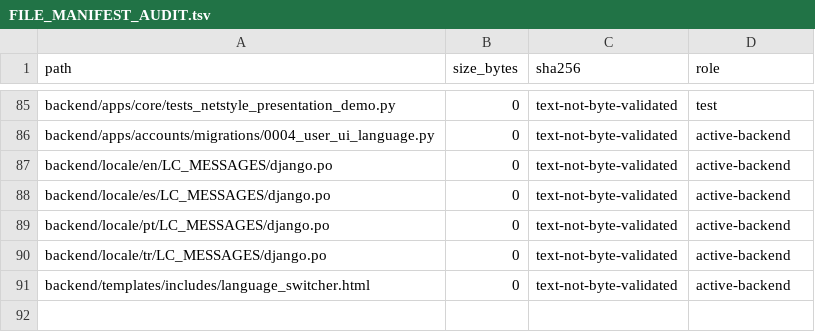
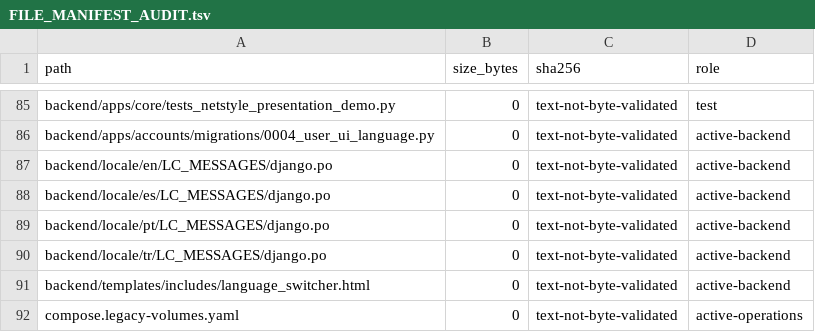
Before and after one commit to deckewandboden/prompmaster, a TSV file: FILE_MANIFEST_AUDIT.tsv, drawn as a sheet; only a part is shown, gaps mark what is left out; the diff names each change by its address in the sheet, - before the commit and + after, or states it on an @@ line.

Commit message:
Fix PromptFinisher legacy volume adoption warnings
* fix: adopt legacy production volumes as external

* fix: reuse existing volumes without compose ownership warnings

* test: validate legacy external volume overlay

* test: cover external legacy volume adoption

* chore: inventory legacy volume overlay

* fix: keep legacy volume comment brand-neutral

```diff
--- a/FILE_MANIFEST_AUDIT.tsv
+++ b/FILE_MANIFEST_AUDIT.tsv
+row 92: compose.legacy-volumes.yaml | 0 | text-not-byte-validated | active-operations
```
Also changed, not shown: 4 other files.
